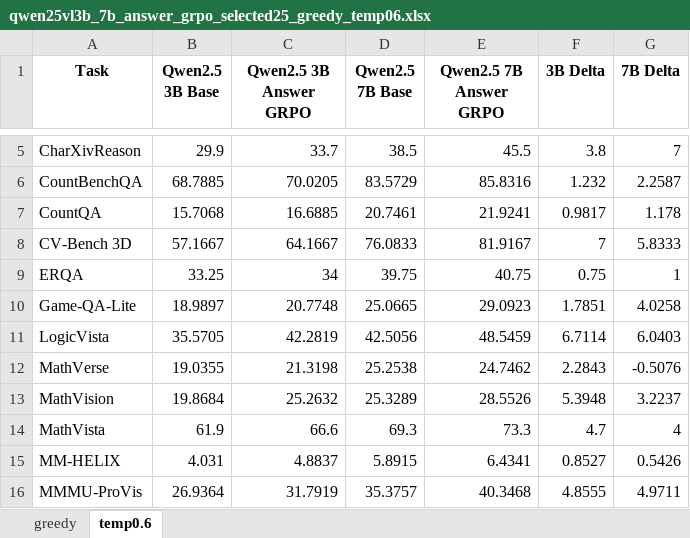
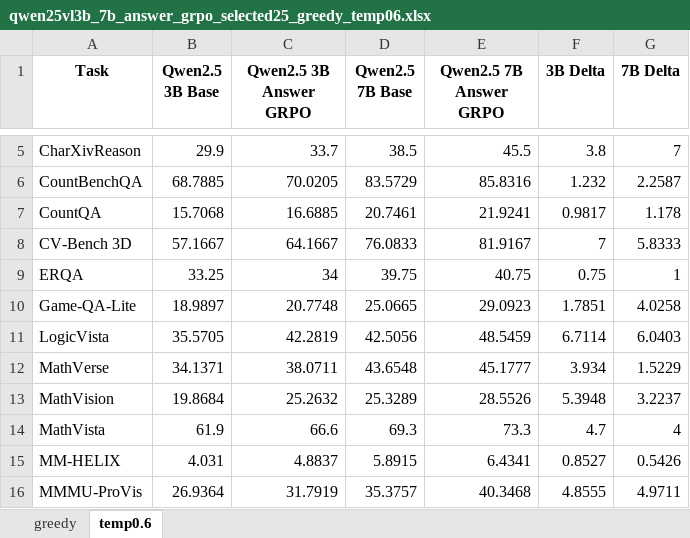
Before and after one commit to maveryn/trace-internal, an Excel workbook: results/qwen25vl3b_7b_answer_grpo_selected25_greedy_temp06.xlsx, sheet temp0.6, drawn as a sheet; only a part is shown, gaps mark what is left out; values as stored, in another font and other column widths than the file's, no borders; the diff names each change by its address in the sheet, - before the commit and + after, or states it on an @@ line.

```diff
--- a/results/qwen25vl3b_7b_answer_grpo_selected25_greedy_temp06.xlsx (sheet temp0.6)
+++ b/results/qwen25vl3b_7b_answer_grpo_selected25_greedy_temp06.xlsx (sheet temp0.6)
-B12 (Qwen2.5 3B Base): 19.0355
+B12 (Qwen2.5 3B Base): 34.1371
-C12 (Qwen2.5 3B Answer GRPO): 21.3198
+C12 (Qwen2.5 3B Answer GRPO): 38.0711
-D12 (Qwen2.5 7B Base): 25.2538
+D12 (Qwen2.5 7B Base): 43.6548
-E12 (Qwen2.5 7B Answer GRPO): 24.7462
+E12 (Qwen2.5 7B Answer GRPO): 45.1777
-F12 (3B Delta): 2.2843
+F12 (3B Delta): 3.934
-G12 (7B Delta): -0.5076
+G12 (7B Delta): 1.5229
```
Also changed, not shown: results/qwen25vl3b_7b_answer_grpo_selected25_temp06_3seed_mean_std.xlsx, results/trace_selected25_full_temp06_seed43_answer_3b7b_results.xlsx, 5 other files.
